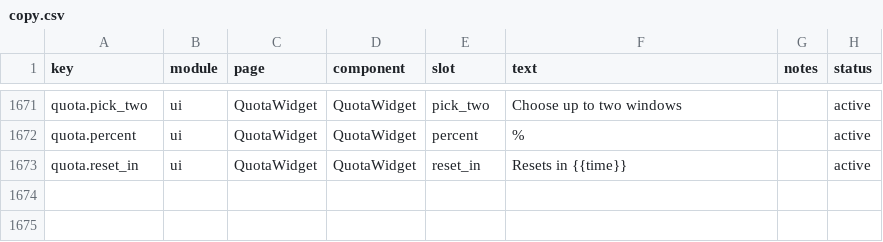
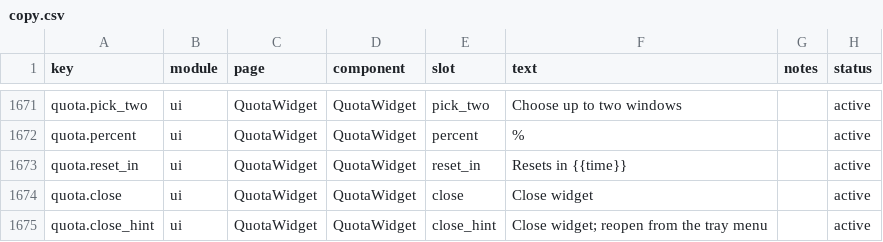
Before and after one commit to Aclguh/TokenTracker, a CSV file: dashboard/src/content/copy.csv, drawn as a sheet; only a part is shown, gaps mark what is left out.

Commit message:
fix(windows): allow closing the desktop quota widget

```diff
--- a/dashboard/src/content/copy.csv
+++ b/dashboard/src/content/copy.csv
@@ -1673 +1673,3 @@ quota.percent,ui,QuotaWidget,QuotaWidget,percent,"%",,active
 quota.reset_in,ui,QuotaWidget,QuotaWidget,reset_in,"Resets in {{time}}",,active
+quota.close,ui,QuotaWidget,QuotaWidget,close,"Close widget",,active
+quota.close_hint,ui,QuotaWidget,QuotaWidget,close_hint,"Close widget; reopen from the tray menu",,active
```
Also changed, not shown: 9 other files.
